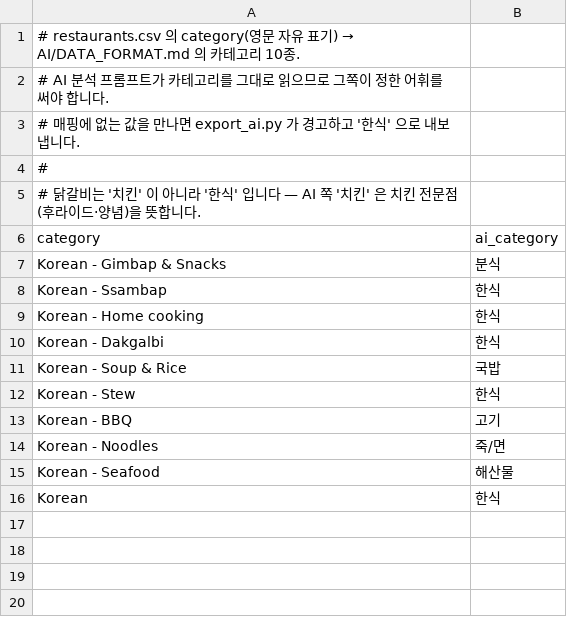
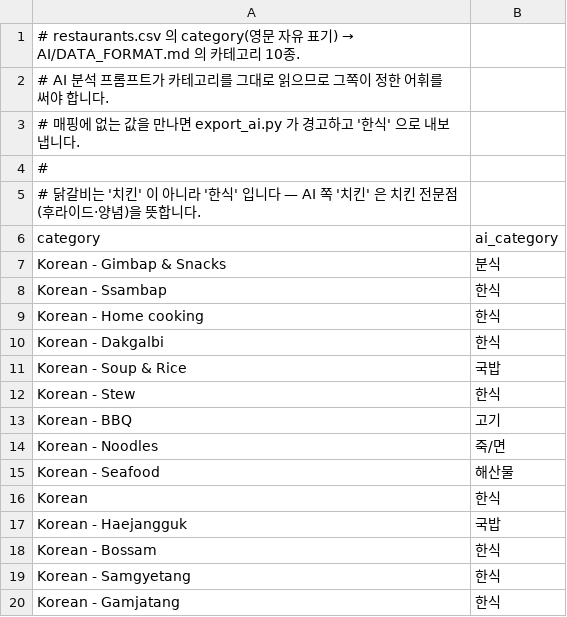
Before and after one commit to likelion-hackathon-hacksageongo/k-food-allergy, a CSV file: data/mappings/ai_category_map.csv, drawn as a sheet.

```diff
--- a/data/mappings/ai_category_map.csv
+++ b/data/mappings/ai_category_map.csv
@@ -16 +16,5 @@ Korean - Seafood,해산물
 Korean,한식
+Korean - Haejangguk,국밥
+Korean - Bossam,한식
+Korean - Samgyetang,한식
+Korean - Gamjatang,한식
```
Also changed, not shown: data/curated/ingredient_allergens.csv, data/curated/ingredients.csv, 6 other files.
